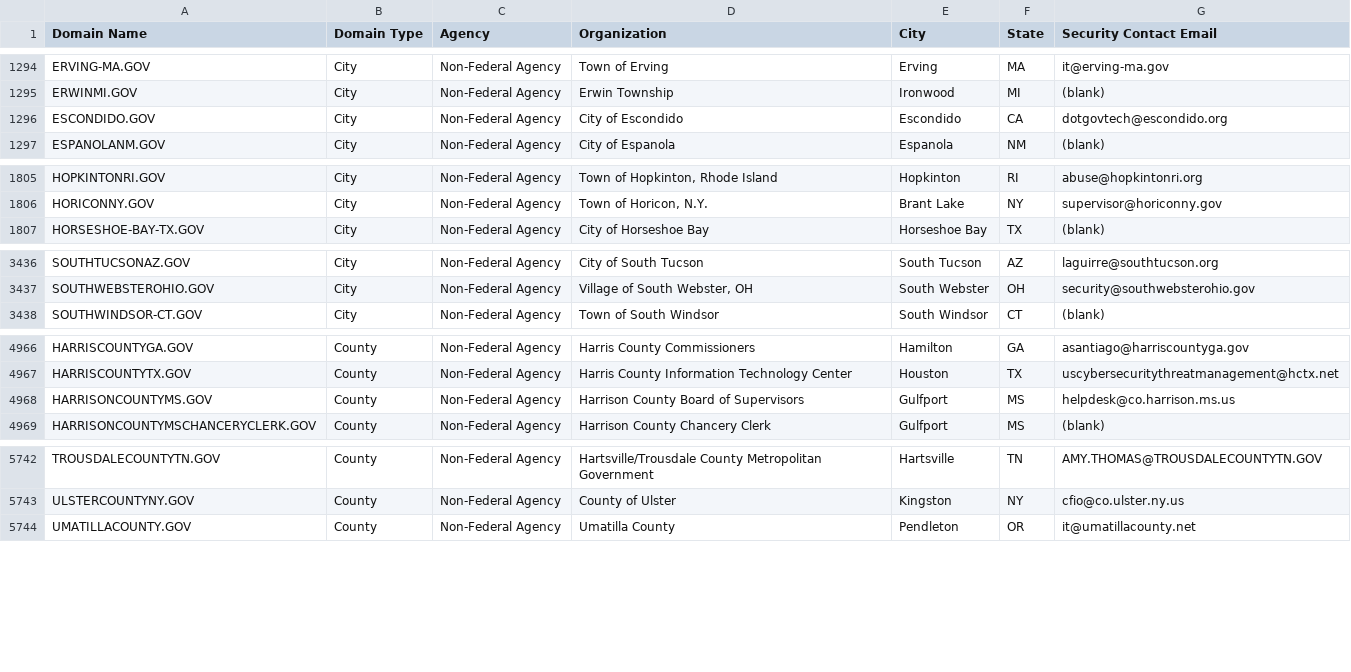
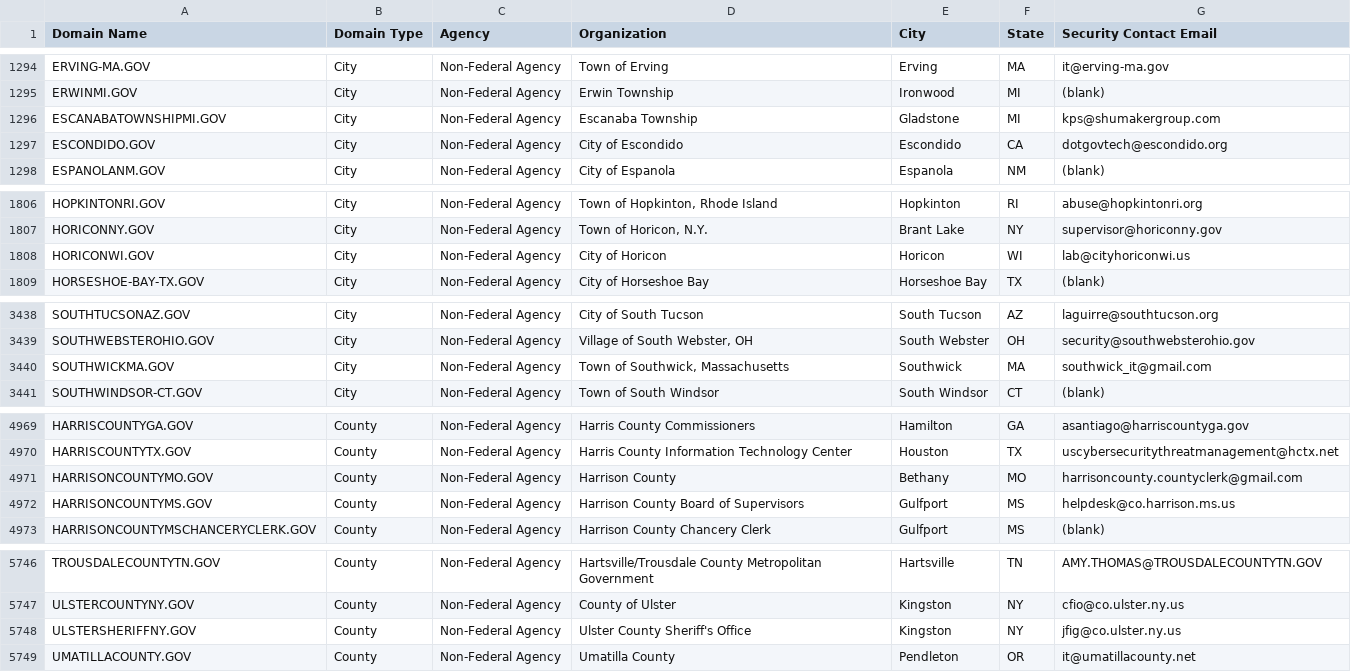
Before and after one commit to cisagov/dotgov-data, a CSV file: current-full.csv, drawn as a sheet; only a part is shown, gaps mark what is left out; the diff covers the shown part only.

Commit message:
Flat: latest data (2023-04-05T06:10:11.498Z) {   "date": "2023-04-05T06:10:11.498Z",   "files": [     {       "name": "current-full.csv",       "deltaBytes": 534,       "source": "https://domains.dotgov.gov/dotgov-web/publicreports/current-full"     }   ] }

```diff
--- a/current-full.csv
+++ b/current-full.csv
@@ -1295,2 +1295,3 @@ ERVING-MA.GOV,City,Non-Federal Agency,Town of Erving,Erving,MA,it@erving-ma.gov
 ERWINMI.GOV,City,Non-Federal Agency,Erwin Township,Ironwood,MI,(blank)
+ESCANABATOWNSHIPMI.GOV,City,Non-Federal Agency,Escanaba Township,Gladstone,MI,kps@shumakergroup.com
 ESCONDIDO.GOV,City,Non-Federal Agency,City of Escondido,Escondido,CA,dotgovtech@escondido.org
@@ -1806,2 +1807,3 @@ HOPKINTONRI.GOV,City,Non-Federal Agency,"Town of Hopkinton, Rhode Island",Hopkin
 HORICONNY.GOV,City,Non-Federal Agency,"Town of Horicon, N.Y.",Brant Lake,NY,supervisor@horiconny.gov
+HORICONWI.GOV,City,Non-Federal Agency,City of Horicon,Horicon,WI,lab@cityhoriconwi.us
 HORSESHOE-BAY-TX.GOV,City,Non-Federal Agency,City of Horseshoe Bay,Horseshoe Bay,TX,(blank)
@@ -3437,2 +3439,3 @@ SOUTHTUCSONAZ.GOV,City,Non-Federal Agency,City of South Tucson,South Tucson,AZ,l
 SOUTHWEBSTEROHIO.GOV,City,Non-Federal Agency,"Village of South Webster, OH",South Webster,OH,security@southwebsterohio.gov
+SOUTHWICKMA.GOV,City,Non-Federal Agency,"Town of Southwick, Massachusetts",Southwick,MA,southwick_it@gmail.com
 SOUTHWINDSOR-CT.GOV,City,Non-Federal Agency,Town of South Windsor,South Windsor,CT,(blank)
@@ -4967,2 +4970,3 @@ HARRISCOUNTYGA.GOV,County,Non-Federal Agency,Harris County Commissioners,Hamilto
 HARRISCOUNTYTX.GOV,County,Non-Federal Agency,Harris County Information Technology Center,Houston,TX,uscybersecuritythreatmanagement@hctx.net
+HARRISONCOUNTYMO.GOV,County,Non-Federal Agency,Harrison County,Bethany,MO,harrisoncounty.countyclerk@gmail.com
 HARRISONCOUNTYMS.GOV,County,Non-Federal Agency,Harrison County Board of Supervisors,Gulfport,MS,helpdesk@co.harrison.ms.us
@@ -5743,2 +5747,3 @@ TROUSDALECOUNTYTN.GOV,County,Non-Federal Agency,Hartsville/Trousdale County Metr
 ULSTERCOUNTYNY.GOV,County,Non-Federal Agency,County of Ulster,Kingston,NY,cfio@co.ulster.ny.us
+ULSTERSHERIFFNY.GOV,County,Non-Federal Agency,Ulster County Sheriff's Office,Kingston,NY,jfig@co.ulster.ny.us
 UMATILLACOUNTY.GOV,County,Non-Federal Agency,Umatilla County,Pendleton,OR,it@umatillacounty.net
```
Also changed, not shown: 5 edited cells elsewhere in this file.
